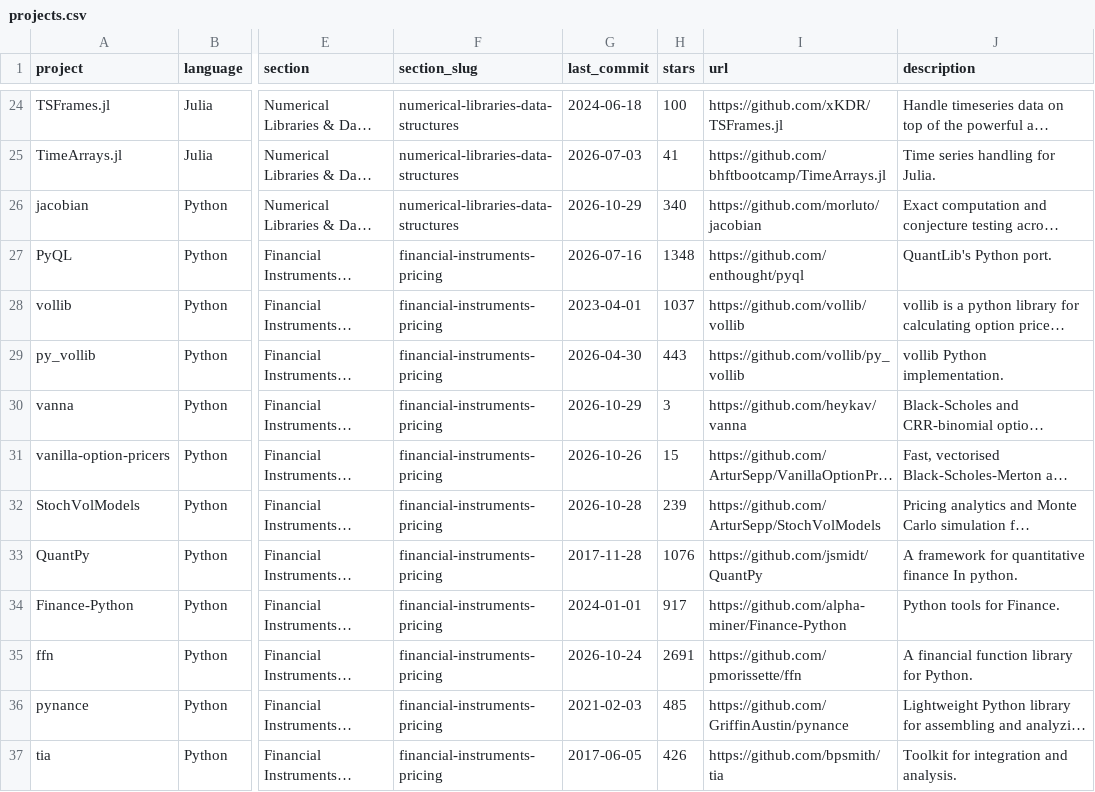
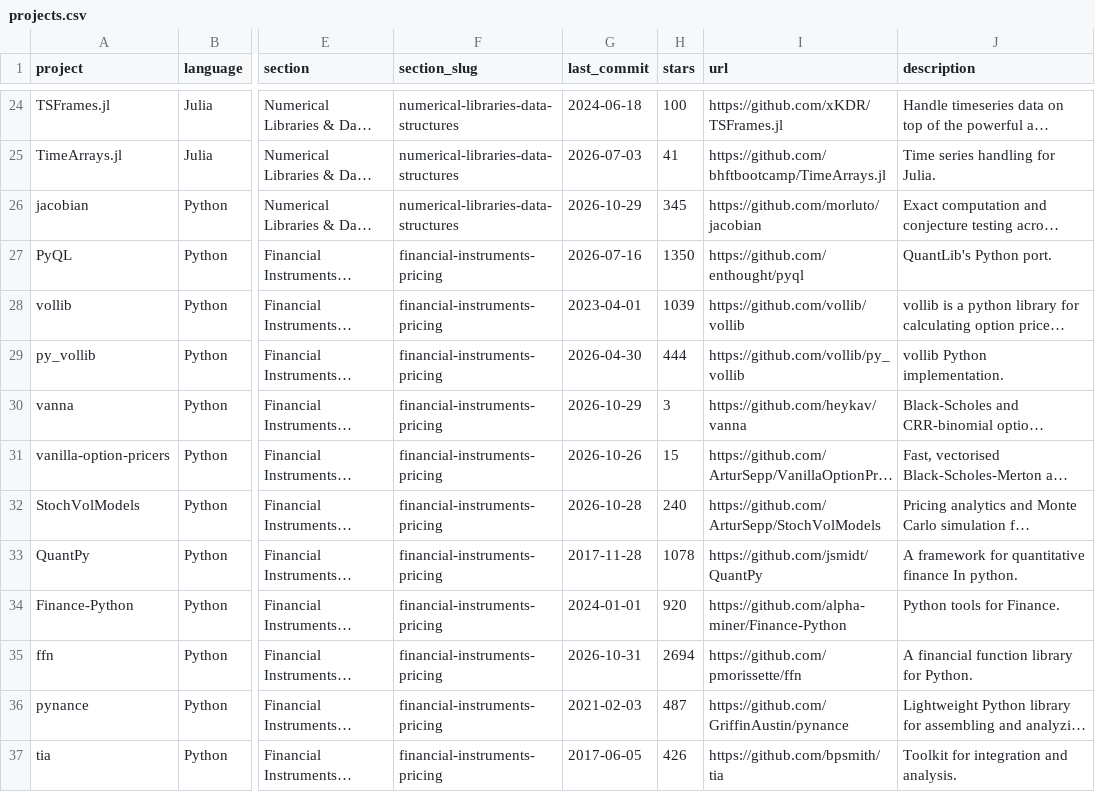
Before and after one commit to KalskiTheDan/awesome-quant, a CSV file: projects.csv, drawn as a sheet; only a part is shown, gaps mark what is left out; long unchanged cells end in …; the diff covers the shown part only; the diff names each change by its address in the sheet, - before the commit and + after, or states it on an @@ line.

```diff
--- a/projects.csv
+++ b/projects.csv
-H26 (stars): 340
+H26 (stars): 345
-H27 (stars): 1348
+H27 (stars): 1350
-H28 (stars): 1037
+H28 (stars): 1039
-H29 (stars): 443
+H29 (stars): 444
-H32 (stars): 239
+H32 (stars): 240
-H33 (stars): 1076
+H33 (stars): 1078
-H34 (stars): 917
+H34 (stars): 920
-G35 (last_commit): 2026-10-24
+G35 (last_commit): 2026-10-31
-H35 (stars): 2691
+H35 (stars): 2694
-H36 (stars): 485
+H36 (stars): 487
```
Also changed, not shown: 168 edited cells elsewhere in this file, 1 other file.
